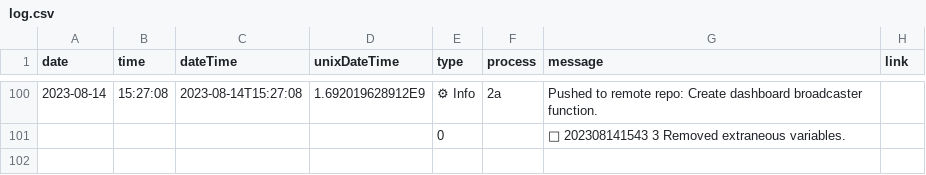
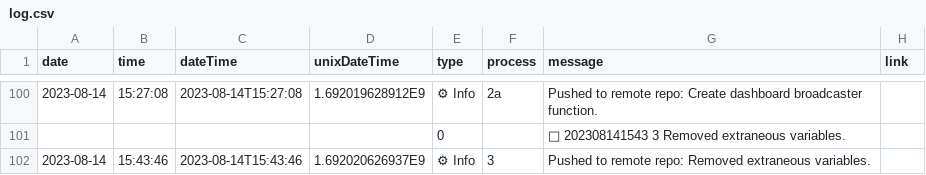
Before and after one commit to gugulet-hu/qself-process, a CSV file: automate/log.csv, drawn as a sheet; only a part is shown, gaps mark what is left out; the diff names each change by its address in the sheet, - before the commit and + after, or states it on an @@ line.

Commit message:
initialise-flow_Removed errant error message.

```diff
--- a/automate/log.csv
+++ b/automate/log.csv
+row 102: 2023-08-14 | 15:43:46 | 2023-08-14T15:43:46 | 1.692020626937E9 | ⚙ Info | 3 | Pushed to remote repo: Removed extraneous variables.
```
Also changed, not shown: 1 other file.
